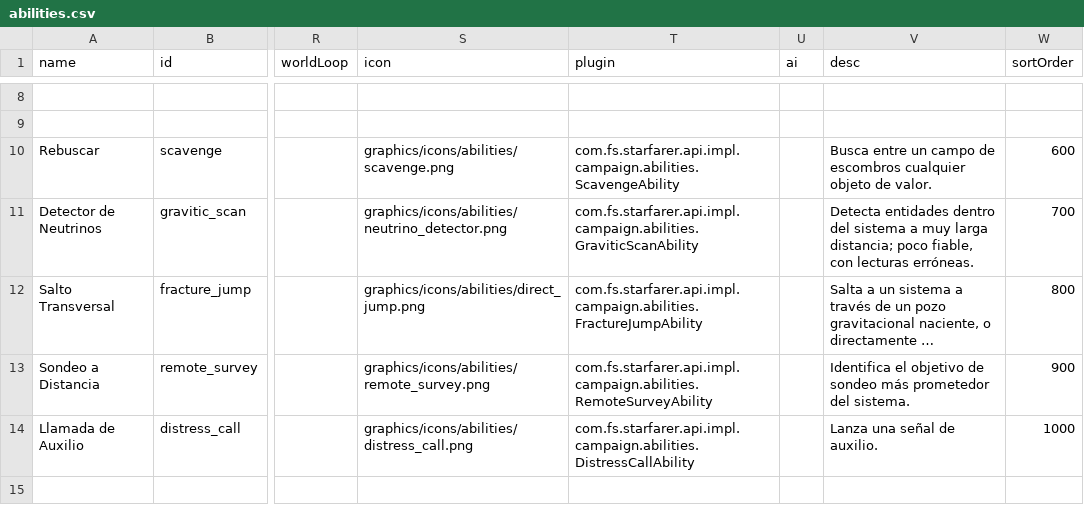
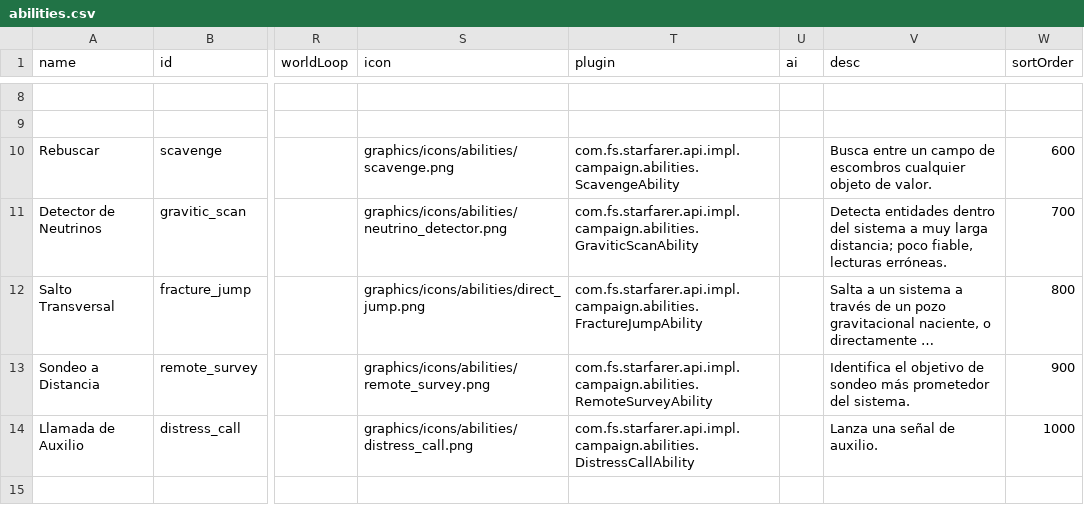
Before and after one commit to carlosgmz/starsector_lang_pack_es, a CSV file: data/campaign/abilities.csv, drawn as a sheet; only a part is shown, gaps mark what is left out; long unchanged cells end in …; the diff names each change by its address in the sheet, - before the commit and + after, or states it on an @@ line.

```diff
--- a/data/campaign/abilities.csv
+++ b/data/campaign/abilities.csv
-V11 (desc): …poco fiable, con lecturas erróneas.
+V11 (desc): …poco fiable, lecturas erróneas.
```
Also changed, not shown: data/characters/skills/skill_data.csv, data/hullmods/hull_mods.csv.
